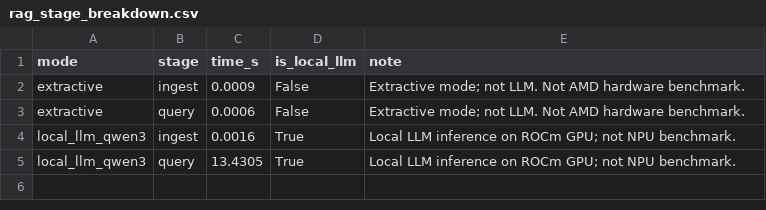
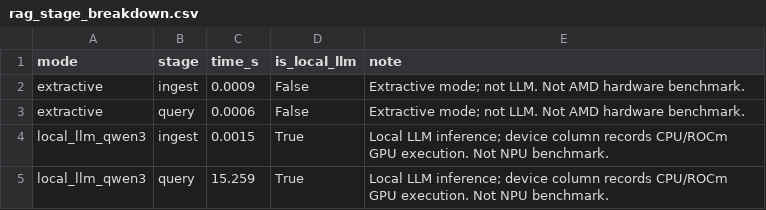
Before and after one commit to wishfine/localdoc-agent-amd-ai, a CSV file: results/rag_stage_breakdown.csv, drawn as a sheet.

```diff
--- a/results/rag_stage_breakdown.csv
+++ b/results/rag_stage_breakdown.csv
@@ -3,3 +3,3 @@ extractive,ingest,0.0009,False,Extractive mode; not LLM. Not AMD hardware benchm
 extractive,query,0.0006,False,Extractive mode; not LLM. Not AMD hardware benchmark.
-local_llm_qwen3,ingest,0.0016,True,Local LLM inference on ROCm GPU; not NPU benchmark.
-local_llm_qwen3,query,13.4305,True,Local LLM inference on ROCm GPU; not NPU benchmark.
+local_llm_qwen3,ingest,0.0015,True,Local LLM inference; device column records CPU/ROCm GPU execution. Not NPU benchmark.
+local_llm_qwen3,query,15.259,True,Local LLM inference; device column records CPU/ROCm GPU execution. Not NPU benchmark.
```
Also changed, not shown: results/latency_results.csv, results/power_trace.csv, 32 other files.
